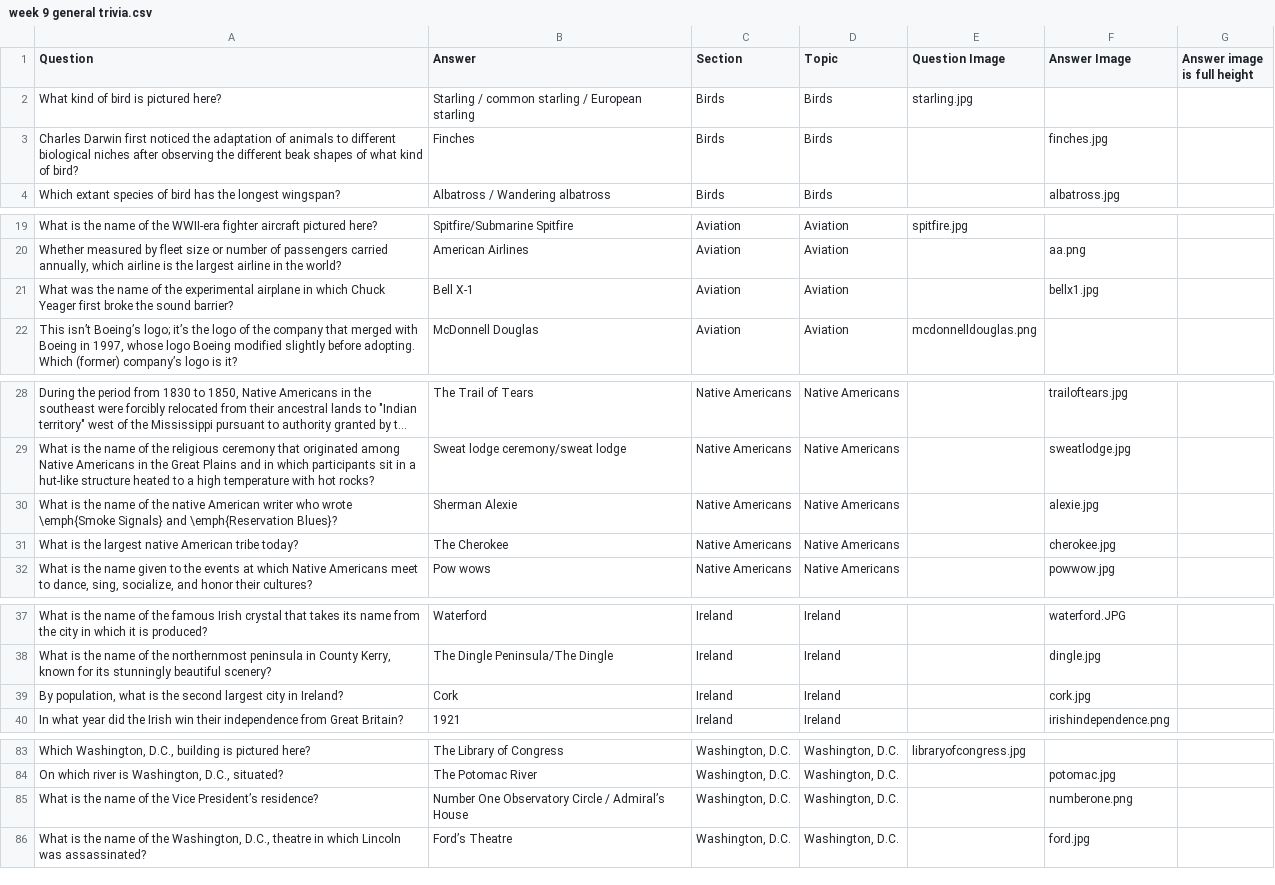
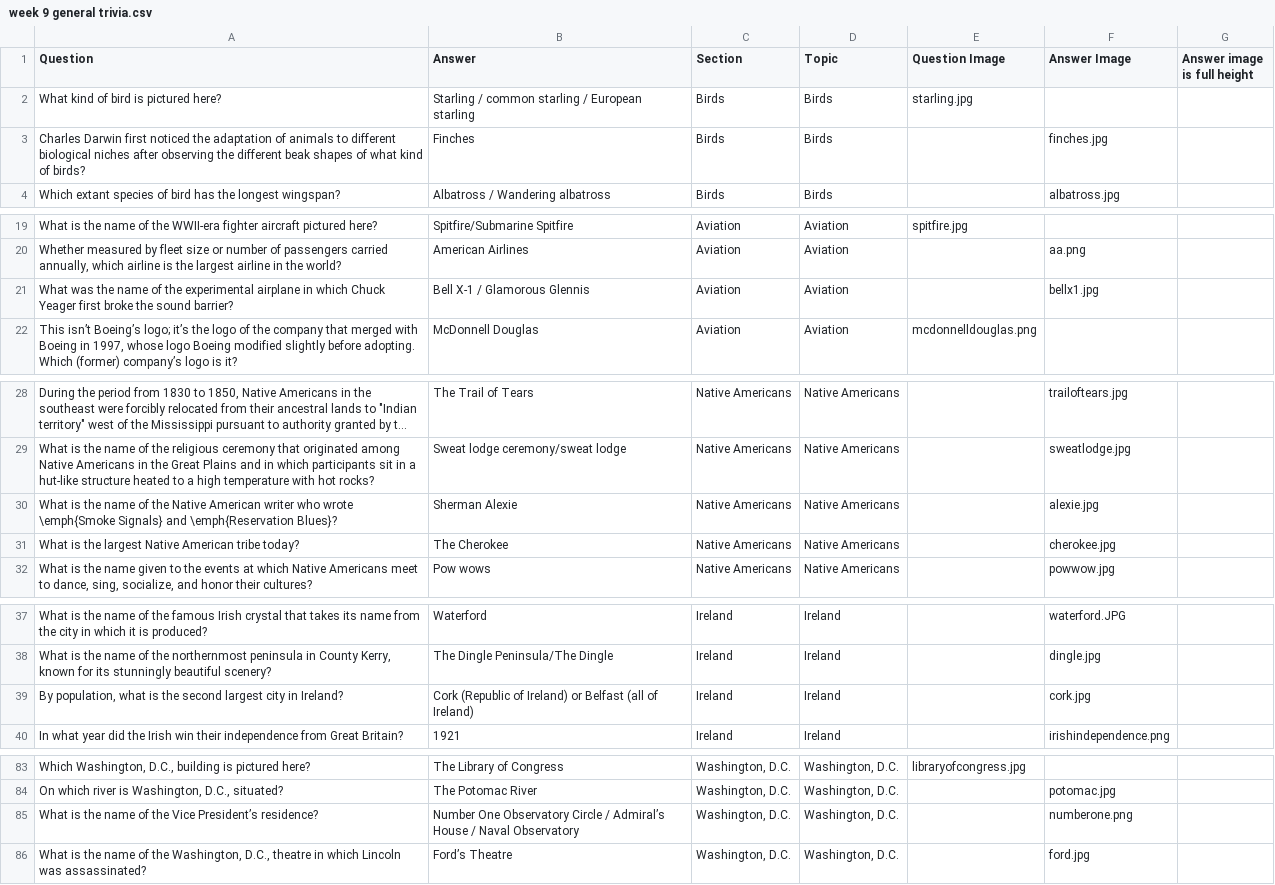
Before and after one commit to rben01/quarantine-trivia, a CSV file: week 9 general trivia.csv, drawn as a sheet; only a part is shown, gaps mark what is left out; long unchanged cells end in …; the diff covers the shown part only; the diff names each change by its address in the sheet, - before the commit and + after, or states it on an @@ line.

```diff
--- a/week 9 general trivia.csv
+++ b/week 9 general trivia.csv
-A3 (Question): …kind of bird?
+A3 (Question): …kind of birds?
-B21 (Answer): Bell X-1
+B21 (Answer): Bell X-1 / Glamorous Glennis
-A30 (Question): …of the native American writer…
+A30 (Question): …of the Native American writer…
-A31 (Question): …the largest native American tribe…
+A31 (Question): …the largest Native American tribe…
-B39 (Answer): Cork
+B39 (Answer): Cork (Republic of Ireland) or Belfast (all of Ireland)
-B85 (Answer): …Admiral’s House
+B85 (Answer): …Admiral’s House / Naval Observatory
```
Also changed, not shown: 1 edited cell elsewhere in this file, 7 other files.
